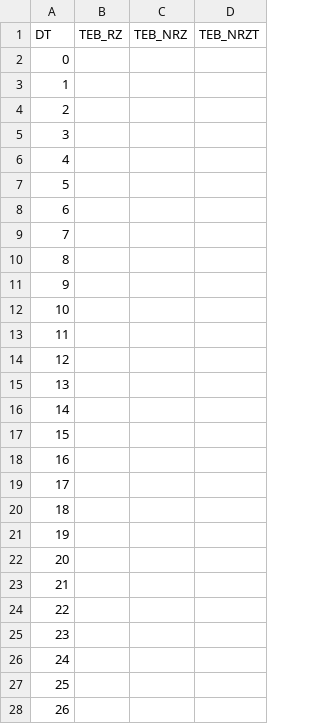
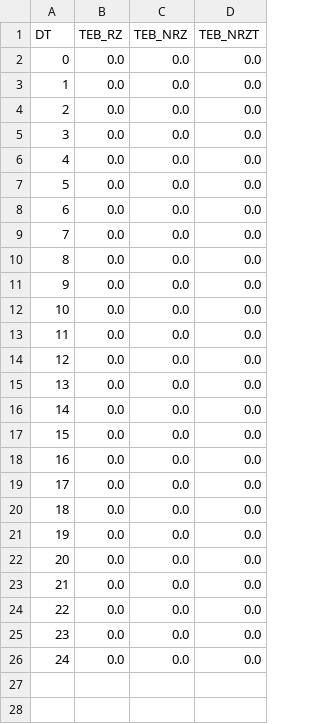
Before and after one commit to sapk-tb/SIT213, a CSV file: data/csv/teb-by-multi-0.1-1000000-5.csv, drawn as a sheet; only a part is shown; the diff covers the shown part only.

```diff
--- a/data/csv/teb-by-multi-0.1-1000000-5.csv
+++ b/data/csv/teb-by-multi-0.1-1000000-5.csv
@@ -1,28 +1,26 @@
 DT,TEB_RZ,TEB_NRZ,TEB_NRZT
-0,,,
-1,,,
-2,,,
-3,,,
-4,,,
-5,,,
-6,,,
-7,,,
-8,,,
-9,,,
-10,,,
-11,,,
-12,,,
-13,,,
-14,,,
-15,,,
-16,,,
-17,,,
-18,,,
-19,,,
-20,,,
-21,,,
-22,,,
-23,,,
-24,,,
-25,,,
-26,,,
+0,0.0,0.0,0.0
+1,0.0,0.0,0.0
+2,0.0,0.0,0.0
+3,0.0,0.0,0.0
+4,0.0,0.0,0.0
+5,0.0,0.0,0.0
+6,0.0,0.0,0.0
+7,0.0,0.0,0.0
+8,0.0,0.0,0.0
+9,0.0,0.0,0.0
+10,0.0,0.0,0.0
+11,0.0,0.0,0.0
+12,0.0,0.0,0.0
+13,0.0,0.0,0.0
+14,0.0,0.0,0.0
+15,0.0,0.0,0.0
+16,0.0,0.0,0.0
+17,0.0,0.0,0.0
+18,0.0,0.0,0.0
+19,0.0,0.0,0.0
+20,0.0,0.0,0.0
+21,0.0,0.0,0.0
+22,0.0,0.0,0.0
+23,0.0,0.0,0.0
+24,0.0,0.0,0.0
```
Also changed, not shown: 94 removed rows elsewhere in this file, data/csv/teb-by-multi-0.3-1000000-3.csv, data/csv/teb-by-multi-1-1000000-3.csv, 3 other files.
